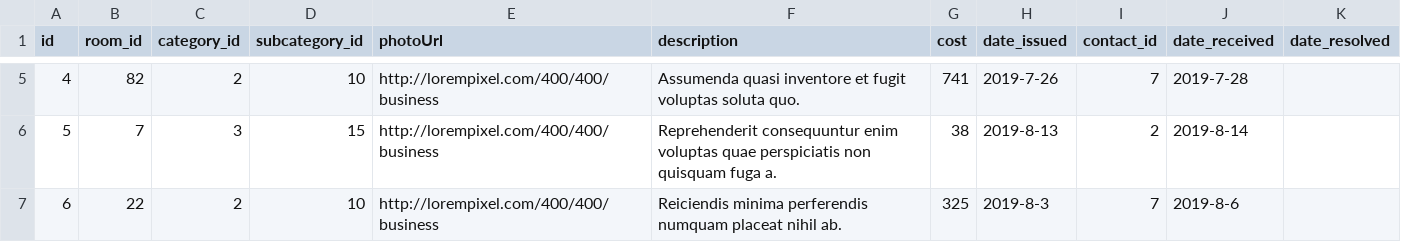
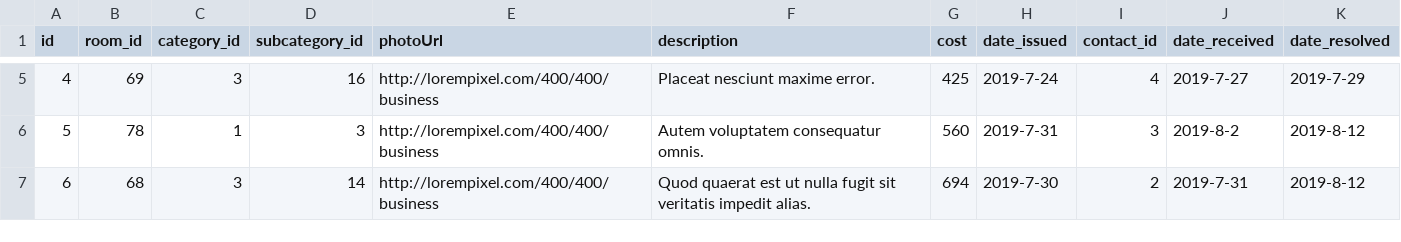
Before and after one commit to mchengye93/maintenance-app, a CSV file: seeders/issues.csv, drawn as a sheet; only a part is shown, gaps mark what is left out; the diff covers the shown part only.

Commit message:
Fixed dates errors

```diff
--- a/seeders/issues.csv
+++ b/seeders/issues.csv
@@ -5,3 +5,3 @@ id,room_id,category_id,subcategory_id,photoUrl,description,cost,date_issued,cont
-4,82,2,10,http://lorempixel.com/400/400/business,Assumenda quasi inventore et fugit voluptas soluta quo.,741,2019-7-26, 7, 2019-7-28,
-5,7,3,15,http://lorempixel.com/400/400/business,Reprehenderit consequuntur enim voluptas quae perspiciatis non quisquam fuga a.,38,2019-8-13, 2, 2019-8-14,
-6,22,2,10,http://lorempixel.com/400/400/business,Reiciendis minima perferendis numquam placeat nihil ab.,325,2019-8-3, 7, 2019-8-6,
+4,69,3,16,http://lorempixel.com/400/400/business,Placeat nesciunt maxime error.,425,2019-7-24,4,2019-7-27,2019-7-29
+5,78,1,3,http://lorempixel.com/400/400/business,Autem voluptatem consequatur omnis.,560,2019-7-31,3,2019-8-2,2019-8-12
+6,68,3,14,http://lorempixel.com/400/400/business,Quod quaerat est ut nulla fugit sit veritatis impedit alias.,694,2019-7-30,2,2019-7-31,2019-8-12
```
Also changed, not shown: 59 edited cells elsewhere in this file, 1 other file.
